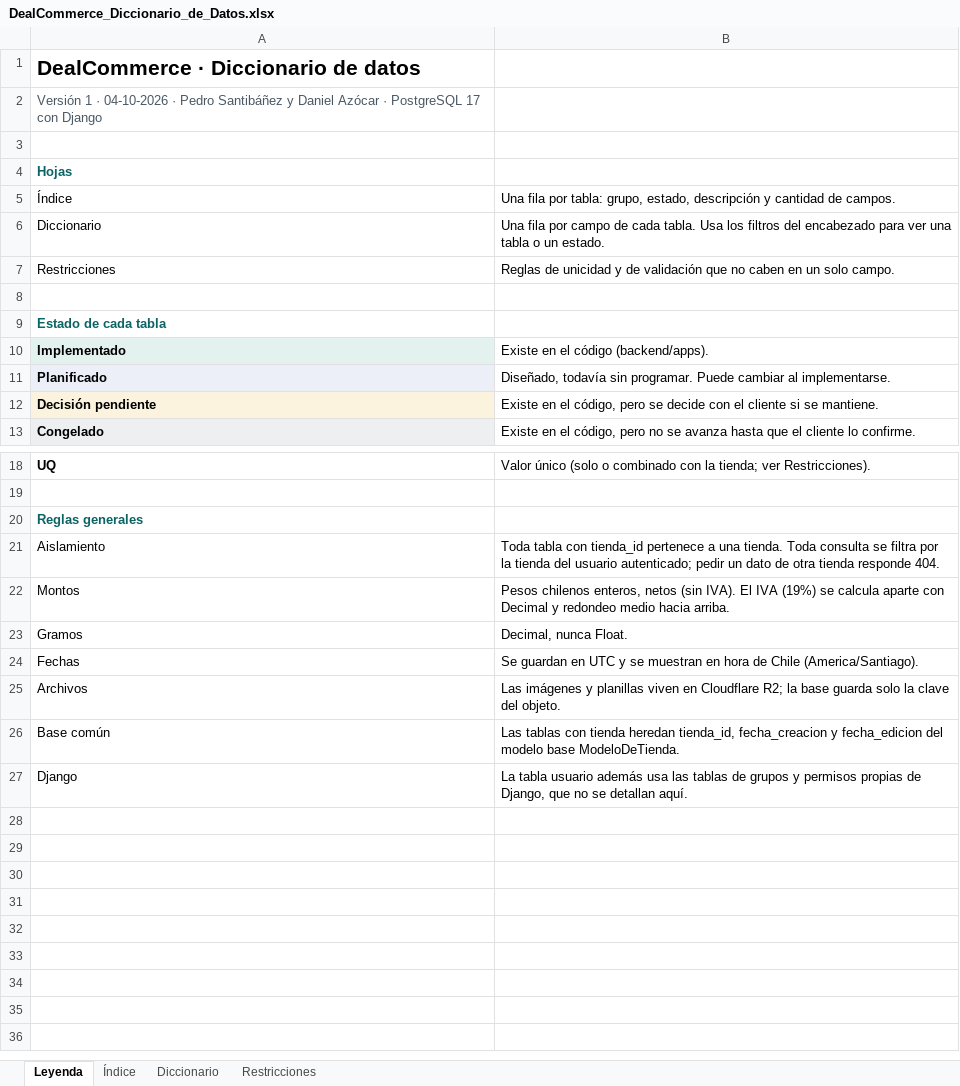
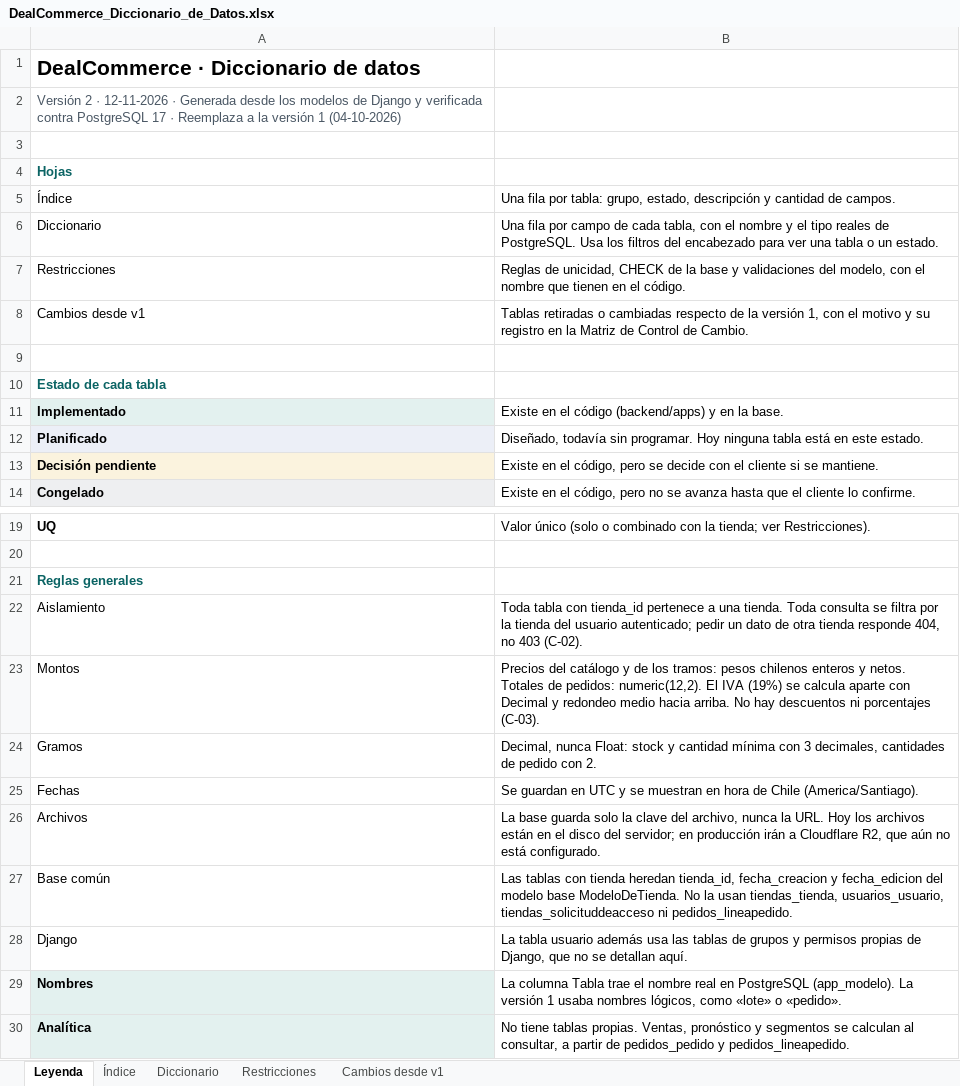
Before and after one commit to Yertz898/Proyecto-APT-Marketplace-SaaS, an Excel workbook: FASE 2/EVIDENCIAS PROYECTO/EVIDENCIA DE SISTEMA APLICACION/docs/DealCommerce_Diccionario_de_Datos.xlsx, sheet Leyenda, drawn as a sheet; only a part is shown, gaps mark what is left out; values as stored, in another font and other column widths than the file's, no borders; addresses are those after the commit; the diff names each change by its address in the sheet, - before the commit and + after, or states it on an @@ line.

Commit message:
rehace el diccionario de datos sobre el modelo actual
La versión 1 documentaba Lote y LineaGranel, que dejaron de existir con el
cambio de modelo del Sprint 2 (C-01), y no tenía Producto ni forma_venta. Como
estaba, contradecía al código.

La versión 2 sale de los modelos de Django y está verificada contra la base:
las 16 tablas y sus 178 columnas coinciden en nombre, tipo y nulabilidad, sin
una sola de más o de menos.

- La columna Tabla trae el nombre real en PostgreSQL y no uno lógico.
- Restricciones agrega los CHECK de producto, composición y tramos, con el
  nombre que tienen en el código.
- Una hoja nueva, «Cambios desde v1», explica qué tablas se retiraron o
  cambiaron y por qué, con su registro en la matriz de cambios.
- La leyenda corrige montos, archivos y la base común, y aclara que la
  analítica no tiene tablas: se calcula al consultar.

```diff
--- a/FASE 2/EVIDENCIAS PROYECTO/EVIDENCIA DE SISTEMA APLICACION/docs/DealCommerce_Diccionario_de_Datos.xlsx (sheet Leyenda)
+++ b/FASE 2/EVIDENCIAS PROYECTO/EVIDENCIA DE SISTEMA APLICACION/docs/DealCommerce_Diccionario_de_Datos.xlsx (sheet Leyenda)
+sheet tab: Cambios desde v1
-A2: Versión 1 · 04-10-2026 · Pedro Santibáñez y Daniel Azócar · PostgreSQL 17 con Django
+A2: Versión 2 · 12-11-2026 · Generada desde los modelos de Django y verificada contra PostgreSQL 17 · Reemplaza a la versión 1 (04-10-2026)
-B6: …de cada tabla. Usa los…
+B6: …de cada tabla, con el nombre y el tipo reales de PostgreSQL. Usa los…
-B7: Reglas de unicidad y de validación que no caben en un solo campo.
+B7: Reglas de unicidad, CHECK de la base y validaciones del modelo, con el nombre que tienen en el código.
+row 8: Cambios desde v1 | Tablas retiradas o cambiadas respecto de la versión 1, con el motivo y su registro en la Matriz de Control de Cambio.
-B11: Existe en el código (backend/apps).
+B11: Existe en el código (backend/apps) y en la base.
-B12: …sin programar. Puede cambiar al implementarse.
+B12: …sin programar. Hoy ninguna tabla está en este estado.
-B22: …tienda responde 404.
+B22: …tienda responde 404, no 403 (C-02).
-B23: Pesos chilenos enteros, netos (sin IVA). El IVA (19%) se calcula aparte con Decimal y redondeo medio hacia arriba.
+B23: Precios del catálogo y de los tramos: pesos chilenos enteros y netos. Totales de pedidos: numeric(12,2). El IVA (19%) se calcula aparte con Decimal y redondeo medio hacia arriba. No hay descuentos ni porcentajes (C-03).
-B24: Decimal, nunca Float.
+B24: Decimal, nunca Float: stock y cantidad mínima con 3 decimales, cantidades de pedido con 2.
-B26: Las imágenes y planillas viven en Cloudflare R2; la base guarda solo la clave del objeto.
+B26: La base guarda solo la clave del archivo, nunca la URL. Hoy los archivos están en el disco del servidor; en producción irán a Cloudflare R2, que aún no está configurado.
-B27: …base ModeloDeTienda.
+B27: …base ModeloDeTienda. No la usan tiendas_tienda, usuarios_usuario, tiendas_solicituddeacceso ni pedidos_lineapedido.
+row 29: Nombres | La columna Tabla trae el nombre real en PostgreSQL (app_modelo). La versión 1 usaba nombres lógicos, como «lote» o «pedido».
+row 30: Analítica | No tiene tablas propias. Ventas, pronóstico y segmentos se calculan al consultar, a partir de pedidos_pedido y pedidos_lineapedido.
```
Also changed, not shown: sheet Diccionario, sheet Índice, sheet Restricciones.
